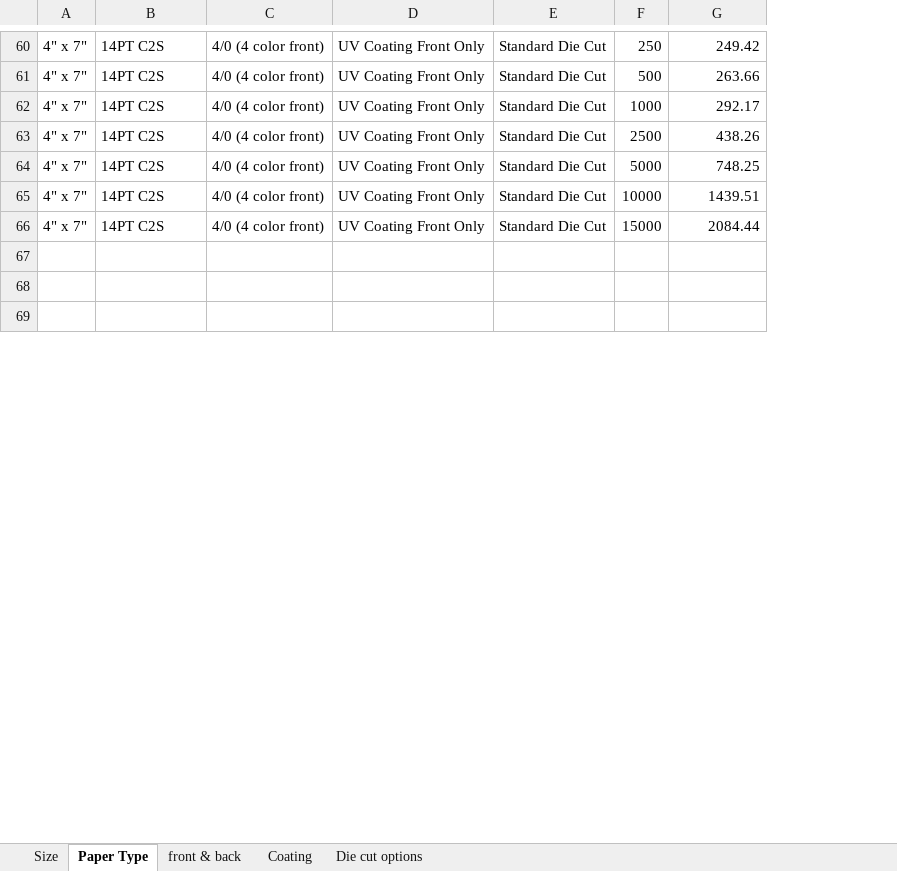
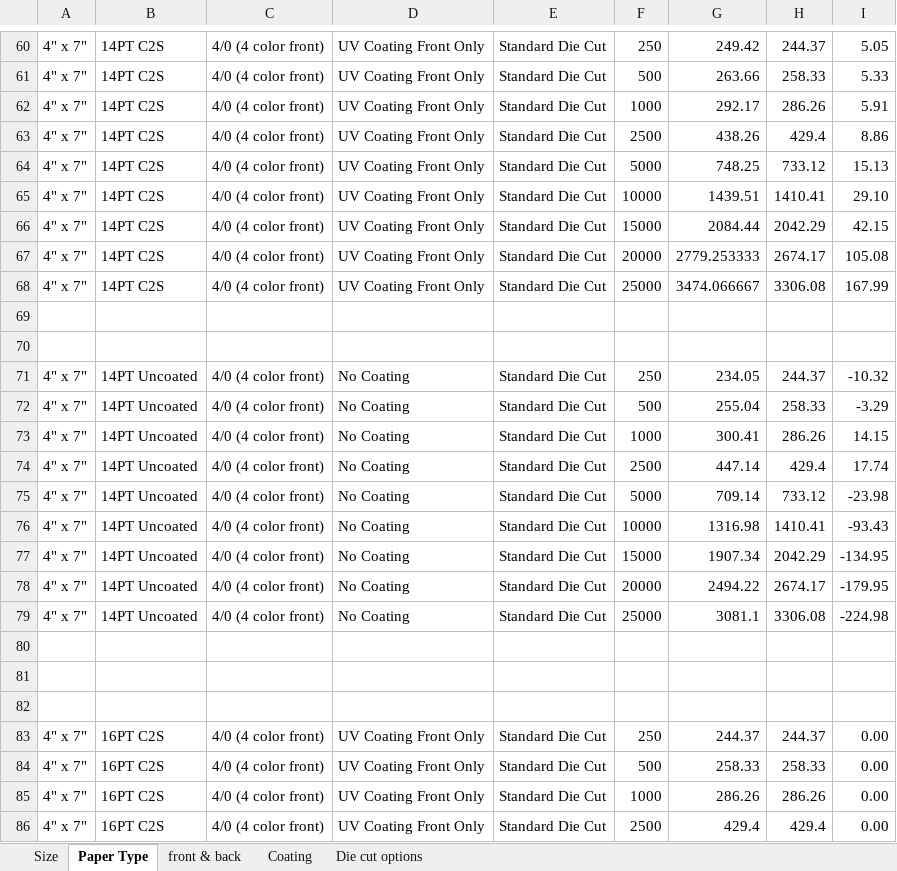
Before and after one commit to eeem77/playwright-node-app, an Excel workbook: door_hangers/door_hangers.xlsx, sheet Paper Type, drawn as a sheet; only a part is shown, gaps mark what is left out; values as stored, in another font and other column widths than the file's, no borders; the diff covers the shown part only; the diff names each change by its address in the sheet, - before the commit and + after, or states it on an @@ line.

```diff
--- a/door_hangers/door_hangers.xlsx (sheet Paper Type)
+++ b/door_hangers/door_hangers.xlsx (sheet Paper Type)
+column H, rows 60-66: 244.37 | 258.33 | 286.26 | 429.4 | 733.12 | 1410.41 | 2042.29
+column I, rows 60-66: 5.05 | 5.33 | 5.91 | 8.86 | 15.13 | 29.10 | 42.15
+row 67: 4" x 7" | 14PT C2S | 4/0 (4 color front) | UV Coating Front Only | Standard Die Cut | 20000 | 2779.253333 | 2674.17 | 105.08
+row 68: 4" x 7" | 14PT C2S | 4/0 (4 color front) | UV Coating Front Only | Standard Die Cut | 25000 | 3474.066667 | 3306.08 | 167.99
+row 69: (empty)
+row 70: (empty)
+row 71: 4" x 7" | 14PT Uncoated | 4/0 (4 color front) | No Coating | Standard Die Cut | 250 | 234.05 | 244.37 | -10.32
+row 72: 4" x 7" | 14PT Uncoated | 4/0 (4 color front) | No Coating | Standard Die Cut | 500 | 255.04 | 258.33 | -3.29
+row 73: 4" x 7" | 14PT Uncoated | 4/0 (4 color front) | No Coating | Standard Die Cut | 1000 | 300.41 | 286.26 | 14.15
+row 74: 4" x 7" | 14PT Uncoated | 4/0 (4 color front) | No Coating | Standard Die Cut | 2500 | 447.14 | 429.4 | 17.74
+row 75: 4" x 7" | 14PT Uncoated | 4/0 (4 color front) | No Coating | Standard Die Cut | 5000 | 709.14 | 733.12 | -23.98
+row 76: 4" x 7" | 14PT Uncoated | 4/0 (4 color front) | No Coating | Standard Die Cut | 10000 | 1316.98 | 1410.41 | -93.43
+row 77: 4" x 7" | 14PT Uncoated | 4/0 (4 color front) | No Coating | Standard Die Cut | 15000 | 1907.34 | 2042.29 | -134.95
+row 78: 4" x 7" | 14PT Uncoated | 4/0 (4 color front) | No Coating | Standard Die Cut | 20000 | 2494.22 | 2674.17 | -179.95
+row 79: 4" x 7" | 14PT Uncoated | 4/0 (4 color front) | No Coating | Standard Die Cut | 25000 | 3081.1 | 3306.08 | -224.98
+row 83: 4" x 7" | 16PT C2S | 4/0 (4 color front) | UV Coating Front Only | Standard Die Cut | 250 | 244.37 | 244.37 | 0.00
+row 84: 4" x 7" | 16PT C2S | 4/0 (4 color front) | UV Coating Front Only | Standard Die Cut | 500 | 258.33 | 258.33 | 0.00
+row 85: 4" x 7" | 16PT C2S | 4/0 (4 color front) | UV Coating Front Only | Standard Die Cut | 1000 | 286.26 | 286.26 | 0.00
+row 86: 4" x 7" | 16PT C2S | 4/0 (4 color front) | UV Coating Front Only | Standard Die Cut | 2500 | 429.4 | 429.4 | 0.00
```
Also changed, not shown: 96 added rows, 93 edited cells and cell formats elsewhere in this sheet, sheet Die cut options, sheet front & back, sheet Coating, 3 other files.
